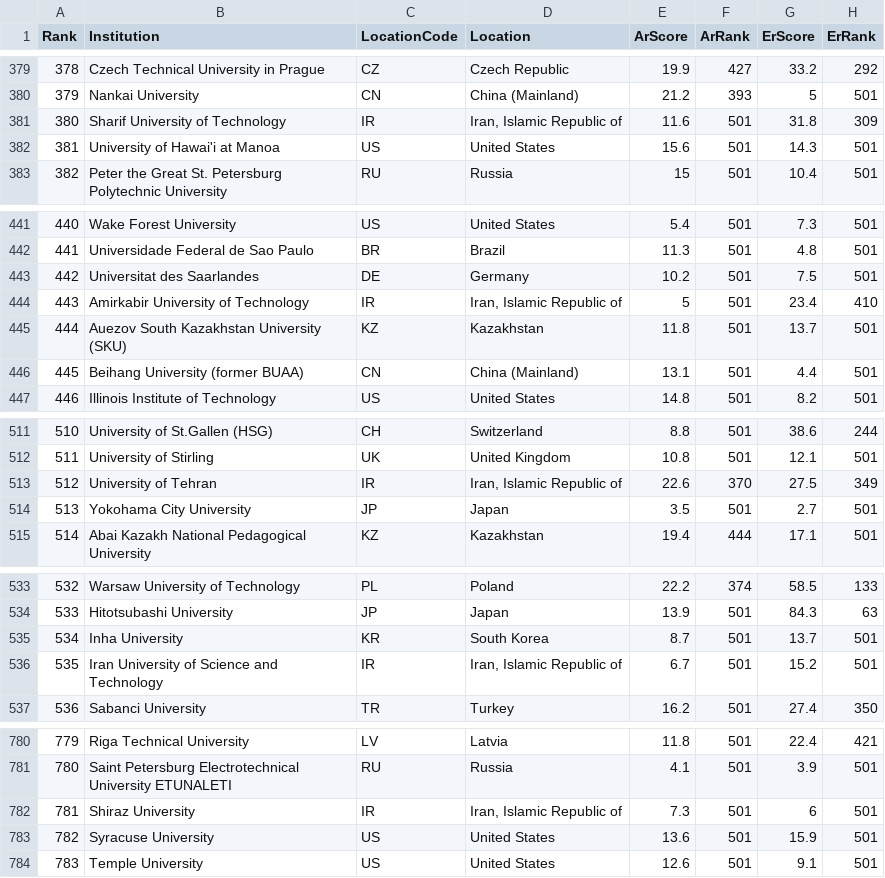
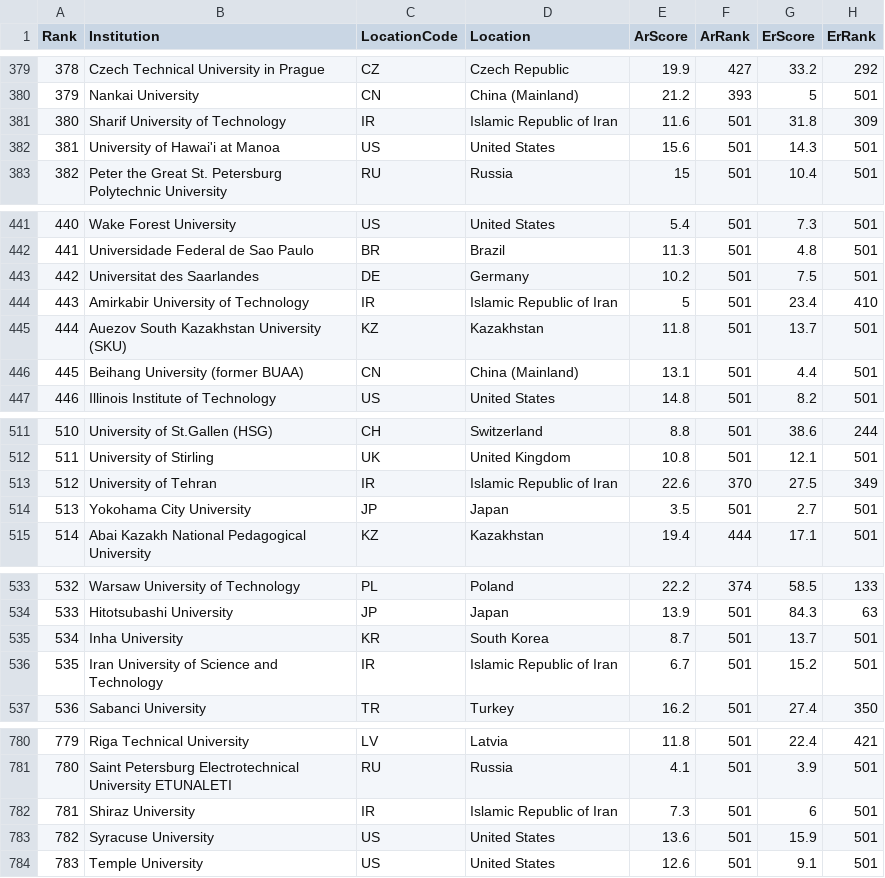
Before and after one commit to ChloeChoyXW/DSTR-Assignment, a CSV file: DSTR Assignment/2023_QS_World_University_Rankings.csv, drawn as a sheet; only a part is shown, gaps mark what is left out; the diff covers the shown part only; the diff names each change by its address in the sheet, - before the commit and + after, or states it on an @@ line.

Commit message:
Made changes on some location name in excel

```diff
--- a/DSTR Assignment/2023_QS_World_University_Rankings.csv
+++ b/DSTR Assignment/2023_QS_World_University_Rankings.csv
-D381 (Location): Iran, Islamic Republic of
+D381 (Location): Islamic Republic of Iran
-D444 (Location): Iran, Islamic Republic of
+D444 (Location): Islamic Republic of Iran
-D513 (Location): Iran, Islamic Republic of
+D513 (Location): Islamic Republic of Iran
-D536 (Location): Iran, Islamic Republic of
+D536 (Location): Islamic Republic of Iran
-D782 (Location): Iran, Islamic Republic of
+D782 (Location): Islamic Republic of Iran
```
Also changed, not shown: 4 edited cells elsewhere in this file, 1 other file.
